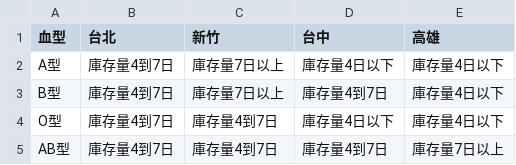
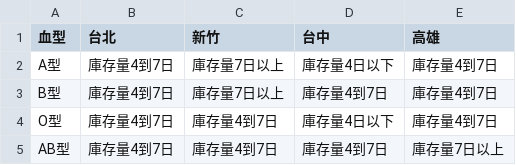
Before and after one commit to cccntu/blood-taiwan, a CSV file: data.csv, drawn as a sheet.

```diff
--- a/data.csv
+++ b/data.csv
@@ -1,5 +1,5 @@
 血型,台北,新竹,台中,高雄
-A型,庫存量4到7日,庫存量7日以上,庫存量4日以下,庫存量4日以下
-B型,庫存量4到7日,庫存量7日以上,庫存量4到7日,庫存量4日以下
-O型,庫存量4到7日,庫存量4到7日,庫存量4日以下,庫存量4日以下
+A型,庫存量4到7日,庫存量7日以上,庫存量4日以下,庫存量4到7日
+B型,庫存量4到7日,庫存量7日以上,庫存量4到7日,庫存量4到7日
+O型,庫存量4到7日,庫存量4到7日,庫存量4日以下,庫存量4到7日
 AB型,庫存量4到7日,庫存量4到7日,庫存量4到7日,庫存量7日以上
```
Also changed, not shown: 2 other files.
